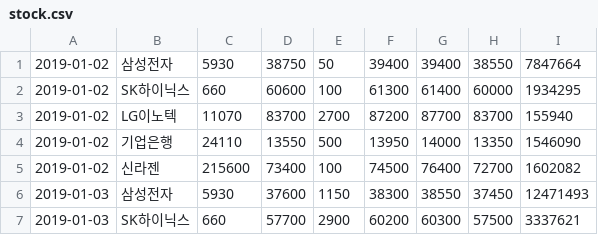
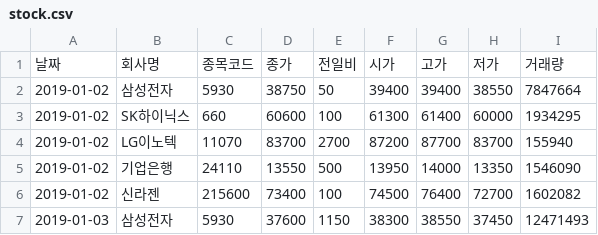
Before and after one commit to iljoooo/2019SNUBIGCAMP_lecture-notes, a CSV file: stock.csv, drawn as a sheet; only a part is shown; the shorter side is filled out with more unchanged rows.

Commit message:
revise stock.csv

```diff
--- a/stock.csv
+++ b/stock.csv
@@ -1 +1,2 @@
+날짜,회사명,종목코드,종가,전일비,시가,고가,저가,거래량
 2019-01-02,삼성전자,5930,38750,50,39400,39400,38550,7847664
```
